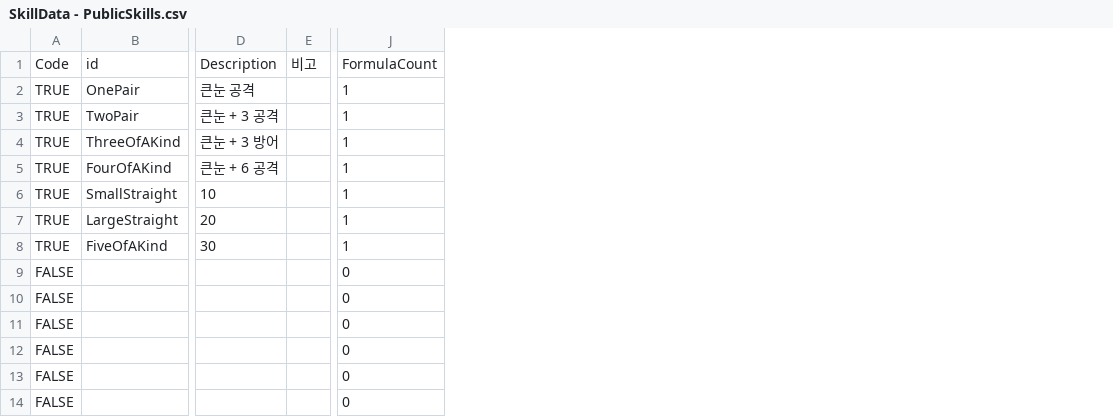
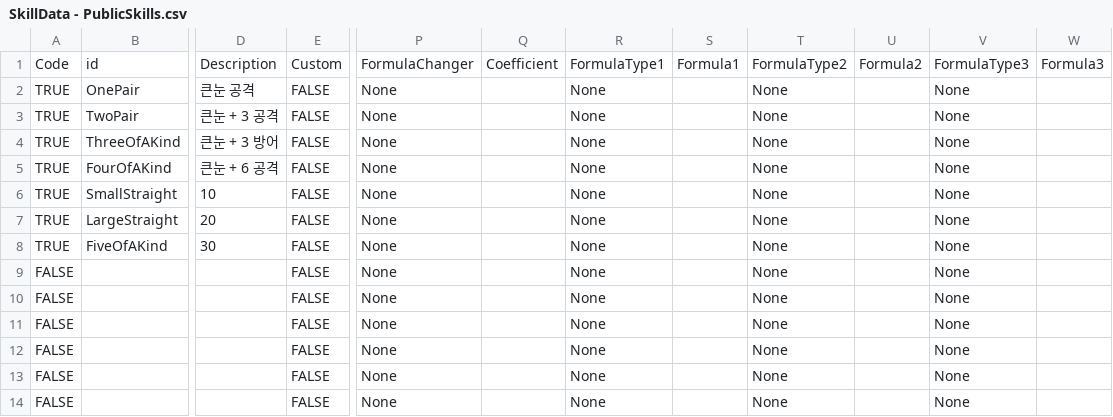
Before and after one commit to heisje/mijung, a CSV file: Assets/Resources/SkillData - PublicSkills.csv, drawn as a sheet; only a part is shown, gaps mark what is left out; removed rows and columns are numbered as before the commit, all else as after; the diff names each change by its address in the sheet, - before the commit and + after, or states it on an @@ line.

Commit message:
Update SkillCSVReader

```diff
--- a/Assets/Resources/SkillData - PublicSkills.csv
+++ b/Assets/Resources/SkillData - PublicSkills.csv
-column E, row 1: 비고
+column E, rows 1-14: Custom | FALSE | FALSE | FALSE | FALSE | FALSE | FALSE | FALSE | FALSE | FALSE | FALSE | FALSE | FALSE | FALSE
-column J, rows 1-14: FormulaCount | 1 | 1 | 1 | 1 | 1 | 1 | 1 | 0 | 0 | 0 | 0 | 0 | 0
+column P, rows 1-14: FormulaChanger | None | None | None | None | None | None | None | None | None | None | None | None | None
+column Q, row 1: Coefficient
+column R, rows 1-14: FormulaType1 | None | None | None | None | None | None | None | None | None | None | None | None | None
+column S, row 1: Formula1
+column T, rows 1-14: FormulaType2 | None | None | None | None | None | None | None | None | None | None | None | None | None
+column U, row 1: Formula2
+column V, rows 1-14: FormulaType3 | None | None | None | None | None | None | None | None | None | None | None | None | None
+column W, row 1: Formula3
```
Also changed, not shown: 7 other files.
